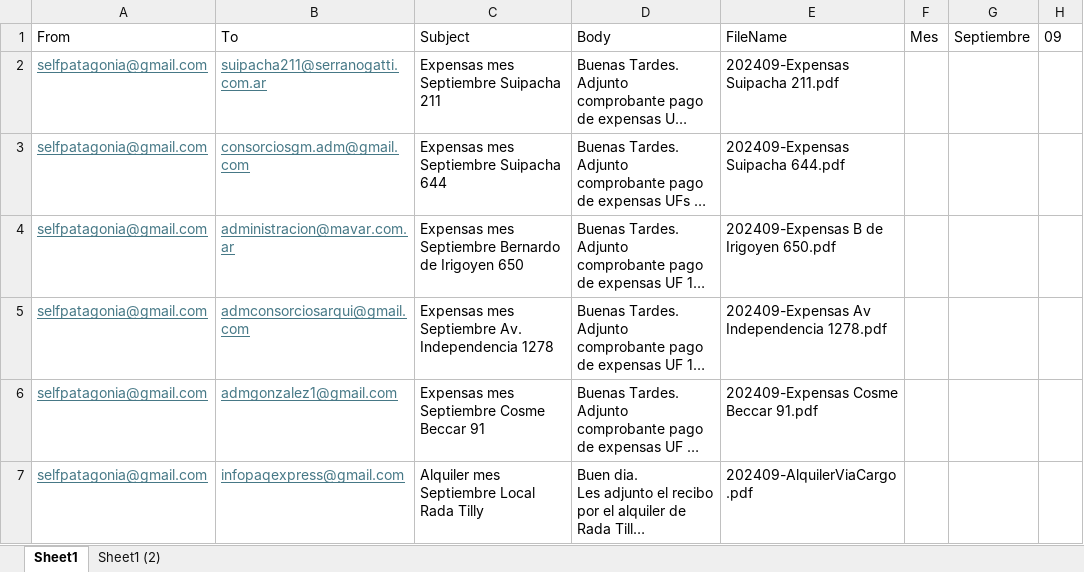
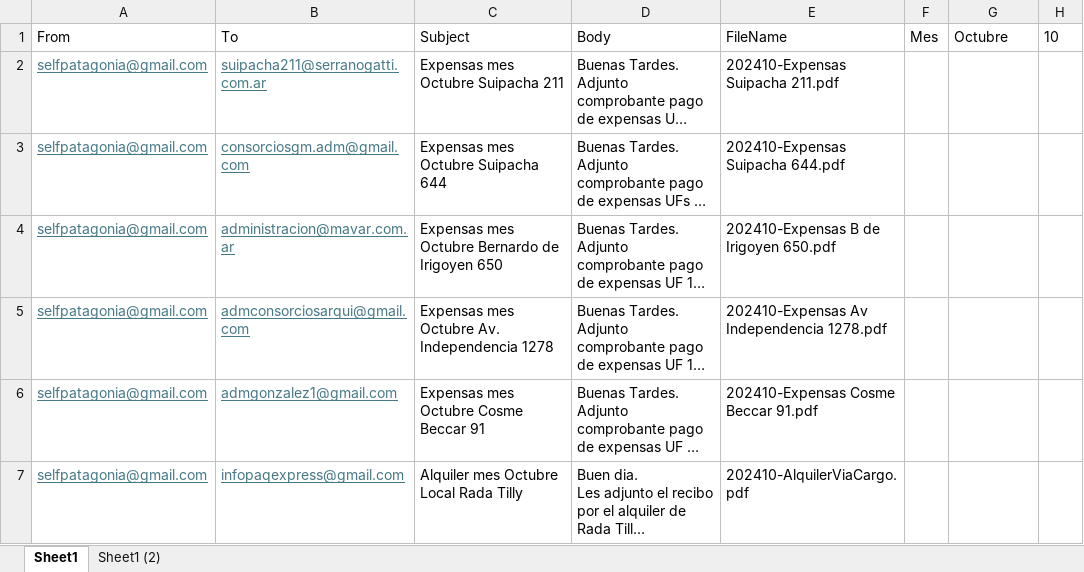
Before and after one commit to SELF-msselve/Personal, an Excel workbook: PagoExpensas/SendMail.xlsx, sheet Sheet1, drawn as a sheet; long unchanged cells end in …; values as stored, in another font and other column widths than the file's, no borders; the diff names each change by its address in the sheet, - before the commit and + after, or states it on an @@ line.

```diff
--- a/PagoExpensas/SendMail.xlsx (sheet Sheet1)
+++ b/PagoExpensas/SendMail.xlsx (sheet Sheet1)
-G1: Septiembre
+G1: Octubre
-H1: 09
+H1: 10
-C2: Expensas mes Septiembre Suipacha 211
+C2: Expensas mes Octubre Suipacha 211
-E2: 202409-Expensas Suipacha 211.pdf
+E2: 202410-Expensas Suipacha 211.pdf
-C3: Expensas mes Septiembre Suipacha 644
+C3: Expensas mes Octubre Suipacha 644
-E3: 202409-Expensas Suipacha 644.pdf
+E3: 202410-Expensas Suipacha 644.pdf
-C4: Expensas mes Septiembre Bernardo de…
+C4: Expensas mes Octubre Bernardo de…
-E4: 202409-Expensas B de Irigoyen 650.pdf
+E4: 202410-Expensas B de Irigoyen 650.pdf
-C5: Expensas mes Septiembre Av. Independencia 1278
+C5: Expensas mes Octubre Av. Independencia 1278
-E5: 202409-Expensas Av Independencia 1278.pdf
+E5: 202410-Expensas Av Independencia 1278.pdf
-C6: Expensas mes Septiembre Cosme Beccar 91
+C6: Expensas mes Octubre Cosme Beccar 91
-E6: 202409-Expensas Cosme Beccar 91.pdf
+E6: 202410-Expensas Cosme Beccar 91.pdf
-C7: Alquiler mes Septiembre Local Rada Tilly
+C7: Alquiler mes Octubre Local Rada Tilly
-E7: 202409-AlquilerViaCargo.pdf
+E7: 202410-AlquilerViaCargo.pdf
```
Also changed, not shown: PagoExpensas/AlquileresApp.xlsx, 3 other files.
